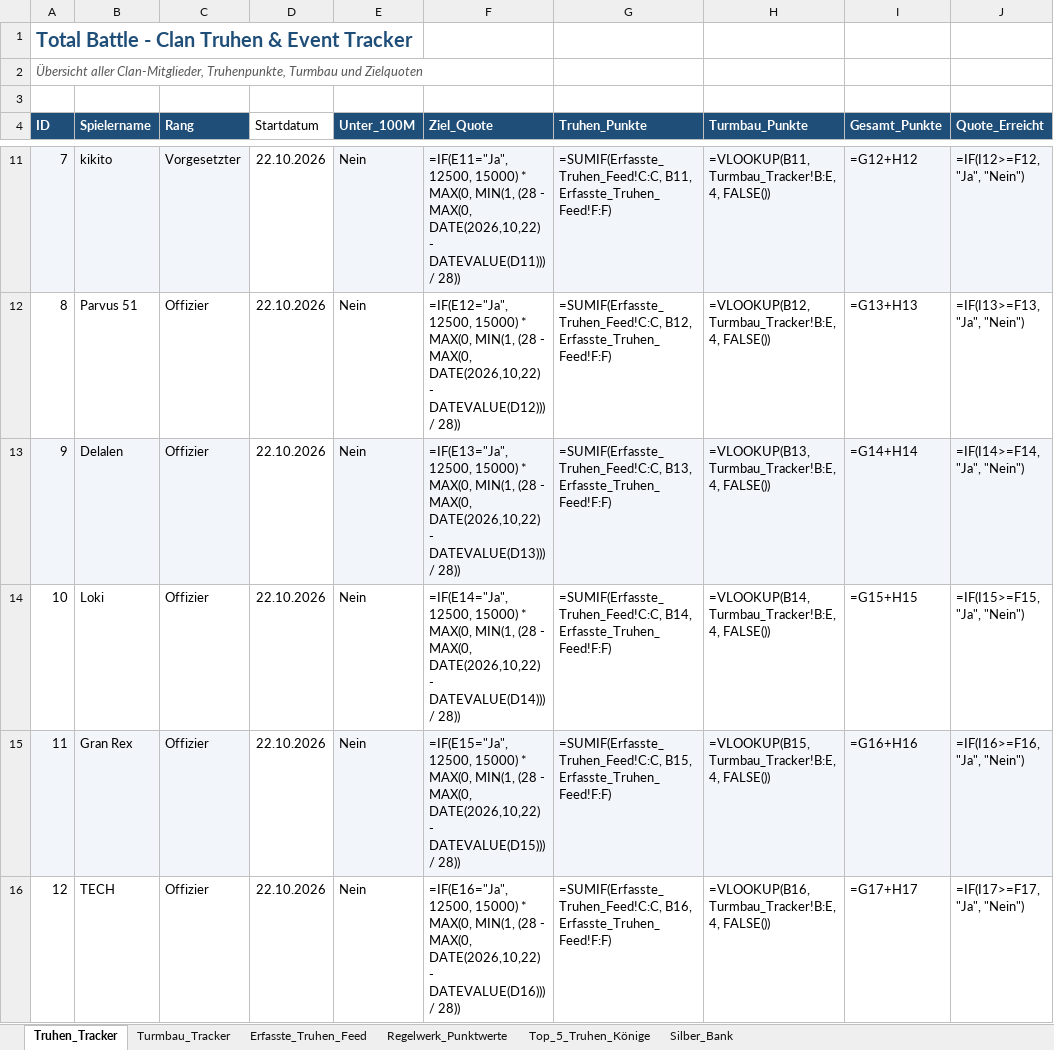
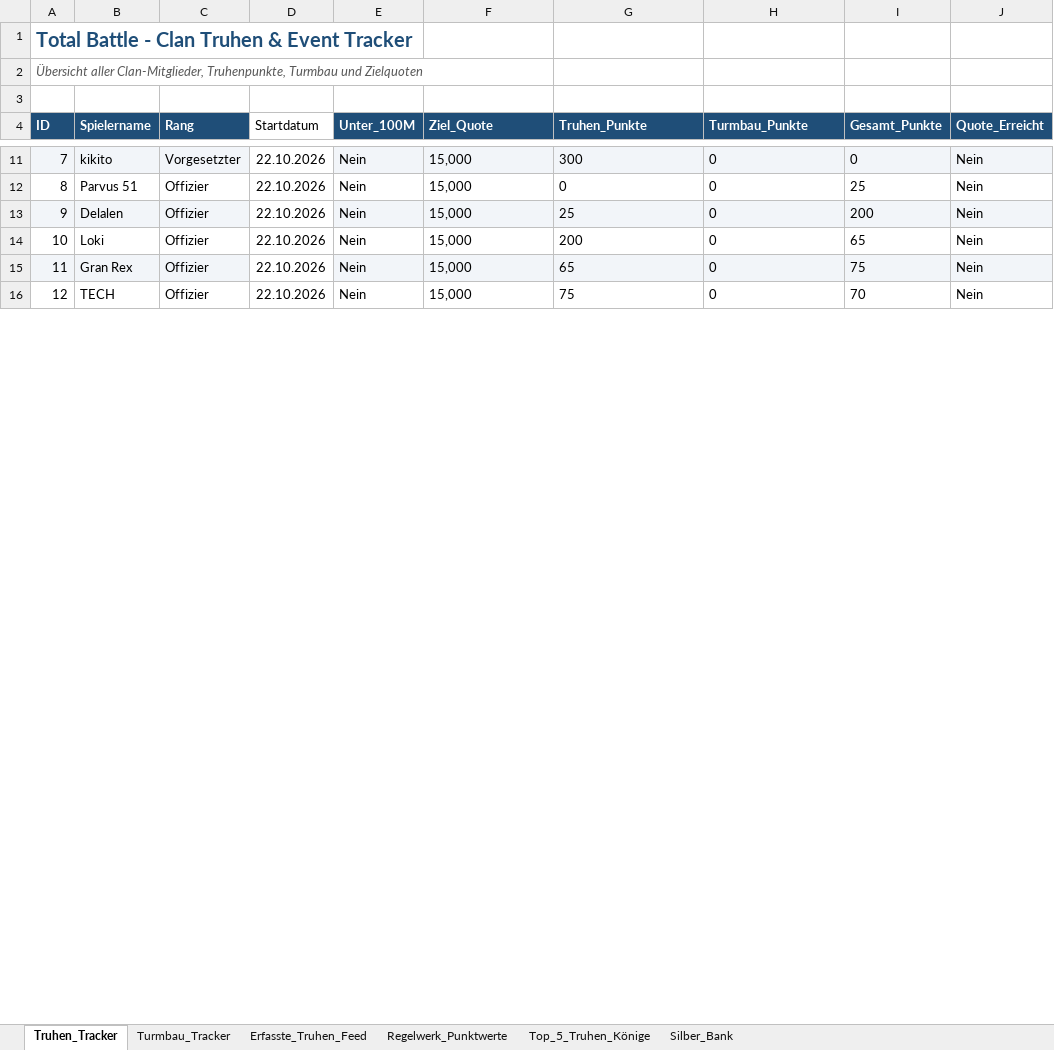
Before and after one commit to wysiwyg80/clan-abfrage, an Excel workbook: Master_Total_Battle.xlsx, sheet Truhen_Tracker, drawn as a sheet; only a part is shown, gaps mark what is left out; values as stored, in another font and other column widths than the file's, no borders; formulas without a stored value are shown as written; the diff covers the shown part only; the diff names each change by its address in the sheet, - before the commit and + after, or states it on an @@ line.

```diff
--- a/Master_Total_Battle.xlsx (sheet Truhen_Tracker)
+++ b/Master_Total_Battle.xlsx (sheet Truhen_Tracker)
-F11 (Ziel_Quote): =IF(E11="Ja", 12500, 15000) * MAX(0, MIN(1, (28 - MAX(0, DATE(2026,10,22) - DATEVALUE(D11))) / 28))
+F11 (Ziel_Quote): 15,000
-G11 (Truhen_Punkte): =SUMIF(Erfasste_Truhen_Feed!C:C, B11, Erfasste_Truhen_Feed!F:F)
+G11 (Truhen_Punkte): 300
-H11 (Turmbau_Punkte): =VLOOKUP(B11, Turmbau_Tracker!B:E, 4, FALSE())
+H11 (Turmbau_Punkte): 0
-I11 (Gesamt_Punkte): =G12+H12
+I11 (Gesamt_Punkte): 0
-J11 (Quote_Erreicht): =IF(I12>=F12, "Ja", "Nein")
+J11 (Quote_Erreicht): Nein
-F12 (Ziel_Quote): =IF(E12="Ja", 12500, 15000) * MAX(0, MIN(1, (28 - MAX(0, DATE(2026,10,22) - DATEVALUE(D12))) / 28))
+F12 (Ziel_Quote): 15,000
-G12 (Truhen_Punkte): =SUMIF(Erfasste_Truhen_Feed!C:C, B12, Erfasste_Truhen_Feed!F:F)
+G12 (Truhen_Punkte): 0
-H12 (Turmbau_Punkte): =VLOOKUP(B12, Turmbau_Tracker!B:E, 4, FALSE())
+H12 (Turmbau_Punkte): 0
-I12 (Gesamt_Punkte): =G13+H13
+I12 (Gesamt_Punkte): 25
-J12 (Quote_Erreicht): =IF(I13>=F13, "Ja", "Nein")
+J12 (Quote_Erreicht): Nein
-F13 (Ziel_Quote): =IF(E13="Ja", 12500, 15000) * MAX(0, MIN(1, (28 - MAX(0, DATE(2026,10,22) - DATEVALUE(D13))) / 28))
+F13 (Ziel_Quote): 15,000
-G13 (Truhen_Punkte): =SUMIF(Erfasste_Truhen_Feed!C:C, B13, Erfasste_Truhen_Feed!F:F)
+G13 (Truhen_Punkte): 25
-H13 (Turmbau_Punkte): =VLOOKUP(B13, Turmbau_Tracker!B:E, 4, FALSE())
+H13 (Turmbau_Punkte): 0
-I13 (Gesamt_Punkte): =G14+H14
+I13 (Gesamt_Punkte): 200
-J13 (Quote_Erreicht): =IF(I14>=F14, "Ja", "Nein")
+J13 (Quote_Erreicht): Nein
-F14 (Ziel_Quote): =IF(E14="Ja", 12500, 15000) * MAX(0, MIN(1, (28 - MAX(0, DATE(2026,10,22) - DATEVALUE(D14))) / 28))
+F14 (Ziel_Quote): 15,000
-G14 (Truhen_Punkte): =SUMIF(Erfasste_Truhen_Feed!C:C, B14, Erfasste_Truhen_Feed!F:F)
+G14 (Truhen_Punkte): 200
-H14 (Turmbau_Punkte): =VLOOKUP(B14, Turmbau_Tracker!B:E, 4, FALSE())
+H14 (Turmbau_Punkte): 0
-I14 (Gesamt_Punkte): =G15+H15
+I14 (Gesamt_Punkte): 65
-J14 (Quote_Erreicht): =IF(I15>=F15, "Ja", "Nein")
+J14 (Quote_Erreicht): Nein
-F15 (Ziel_Quote): =IF(E15="Ja", 12500, 15000) * MAX(0, MIN(1, (28 - MAX(0, DATE(2026,10,22) - DATEVALUE(D15))) / 28))
+F15 (Ziel_Quote): 15,000
-G15 (Truhen_Punkte): =SUMIF(Erfasste_Truhen_Feed!C:C, B15, Erfasste_Truhen_Feed!F:F)
+G15 (Truhen_Punkte): 65
-H15 (Turmbau_Punkte): =VLOOKUP(B15, Turmbau_Tracker!B:E, 4, FALSE())
+H15 (Turmbau_Punkte): 0
-I15 (Gesamt_Punkte): =G16+H16
+I15 (Gesamt_Punkte): 75
-J15 (Quote_Erreicht): =IF(I16>=F16, "Ja", "Nein")
+J15 (Quote_Erreicht): Nein
-F16 (Ziel_Quote): =IF(E16="Ja", 12500, 15000) * MAX(0, MIN(1, (28 - MAX(0, DATE(2026,10,22) - DATEVALUE(D16))) / 28))
+F16 (Ziel_Quote): 15,000
-G16 (Truhen_Punkte): =SUMIF(Erfasste_Truhen_Feed!C:C, B16, Erfasste_Truhen_Feed!F:F)
+G16 (Truhen_Punkte): 75
-H16 (Turmbau_Punkte): =VLOOKUP(B16, Turmbau_Tracker!B:E, 4, FALSE())
+H16 (Turmbau_Punkte): 0
-I16 (Gesamt_Punkte): =G17+H17
+I16 (Gesamt_Punkte): 70
-J16 (Quote_Erreicht): =IF(I17>=F17, "Ja", "Nein")
+J16 (Quote_Erreicht): Nein
```
Also changed, not shown: 330 edited cells elsewhere in this sheet, sheet Turmbau_Tracker, sheet Top_5_Truhen_Könige.
